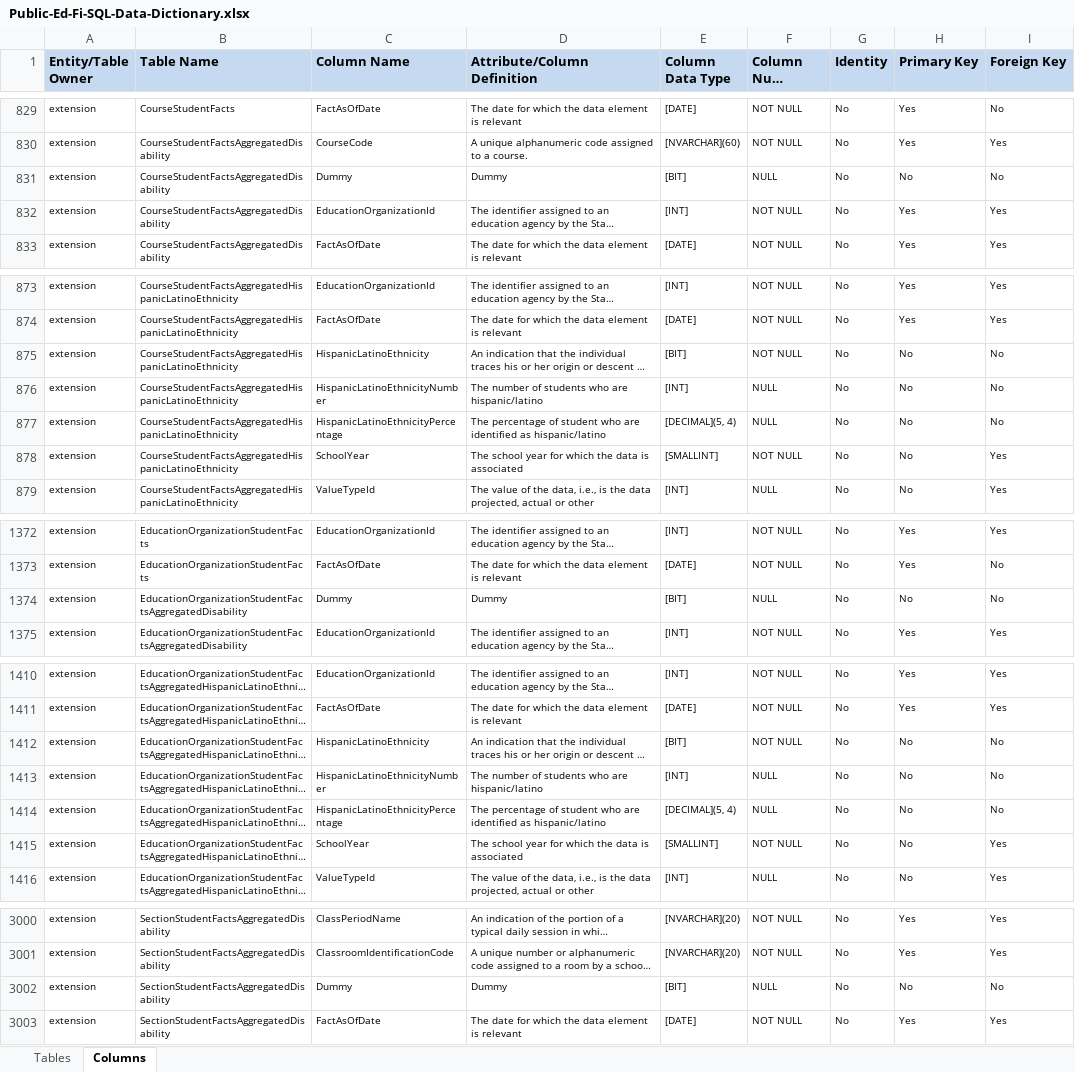
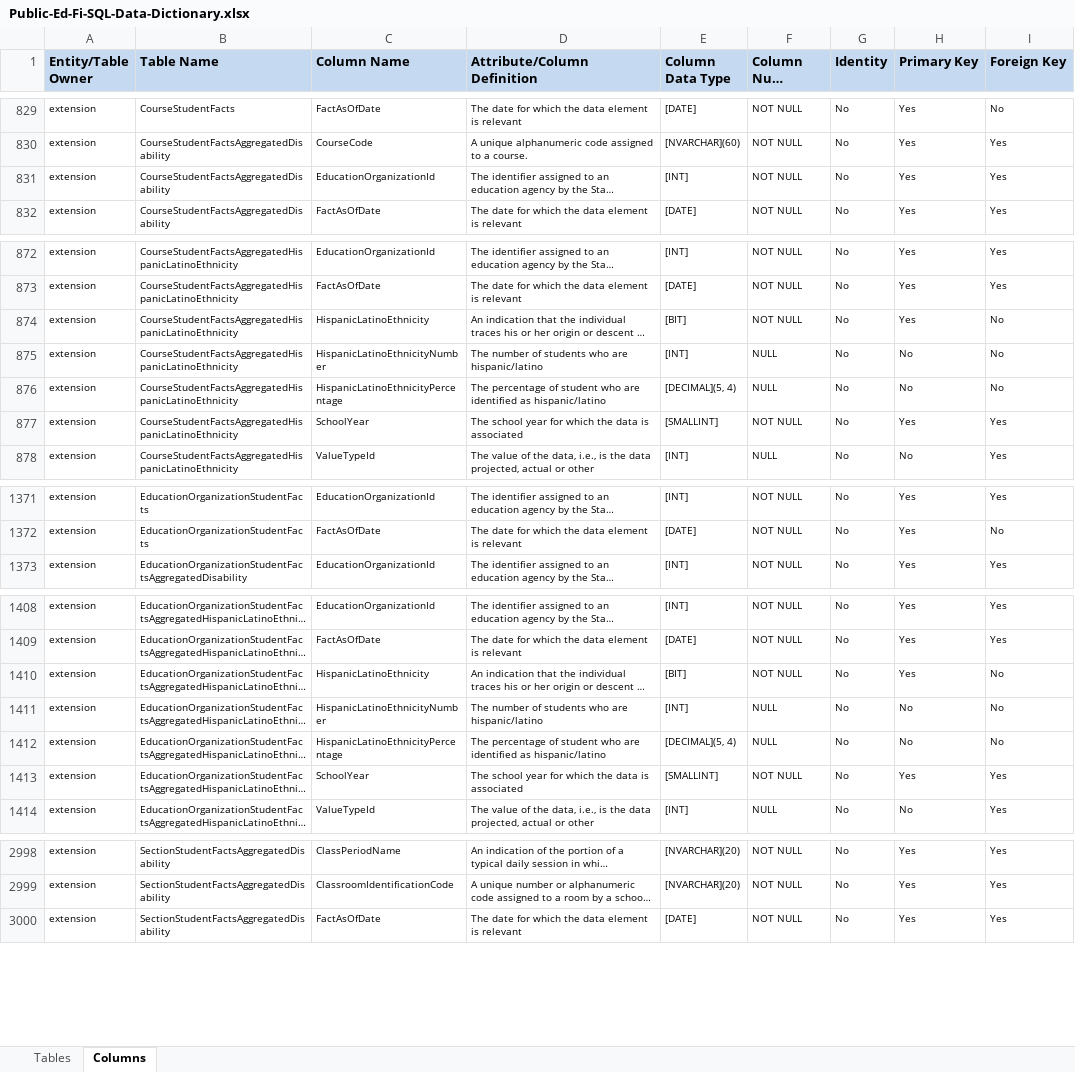
Before and after one commit to KleinISD-EdFi/MetaEd-TPDP-Files, an Excel workbook: MetaEdOutput/DataDictionary/Public-Ed-Fi-SQL-Data-Dictionary.xlsx, sheet Columns, drawn as a sheet; only a part is shown, gaps mark what is left out; long unchanged cells end in …; values as stored, in another font and other column widths than the file's, no borders; removed rows and columns are numbered as before the commit, all else as after; the diff covers the shown part only; the diff names each change by its address in the sheet, - before the commit and + after, or states it on an @@ line.

Commit message:
Split AggregatedDisability temporarily, maybe longer term, to avoid code generation issues

```diff
--- a/MetaEdOutput/DataDictionary/Public-Ed-Fi-SQL-Data-Dictionary.xlsx (sheet Columns)
+++ b/MetaEdOutput/DataDictionary/Public-Ed-Fi-SQL-Data-Dictionary.xlsx (sheet Columns)
-row 831: extension | CourseStudentFactsAggregatedDisability | Dummy | Dummy | [BIT] | NULL | No | No | No
-H874 (Primary Key): No
+H874 (Primary Key): Yes
-H877 (Primary Key): No
+H877 (Primary Key): Yes
-row 1374: extension | EducationOrganizationStudentFactsAggregatedDisability | Dummy | Dummy | [BIT] | NULL | No | No | No
-H1410 (Primary Key): No
+H1410 (Primary Key): Yes
-H1413 (Primary Key): No
+H1413 (Primary Key): Yes
-row 3002: extension | SectionStudentFactsAggregatedDisability | Dummy | Dummy | [BIT] | NULL | No | No | No
```
Also changed, not shown: 1 edited cell elsewhere in this sheet, sheet Tables, MetaEdOutput/DataDictionary/Public-Ed-Fi-XML-Data-Dictionary.xlsx, MetaEdOutput/Ed-Fi-Handbook/Ed-Fi-Handbook.xlsx, 10 other files.
